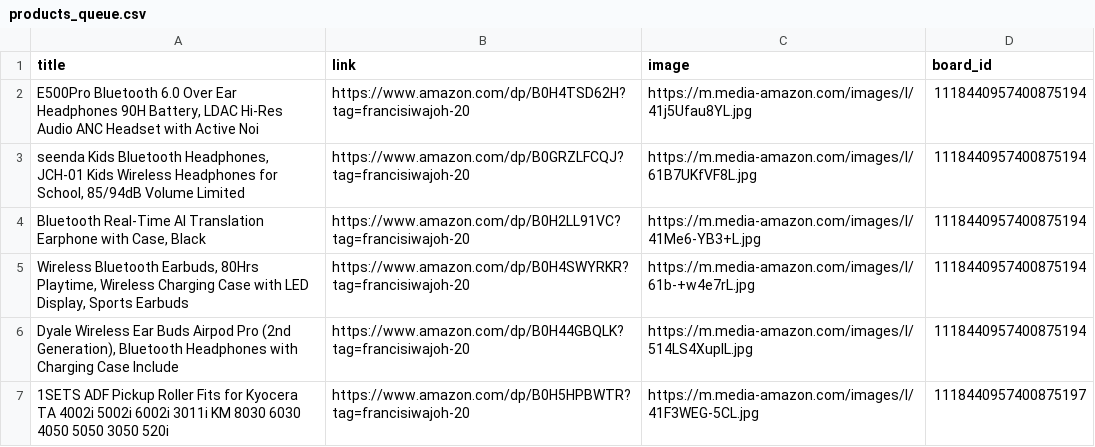
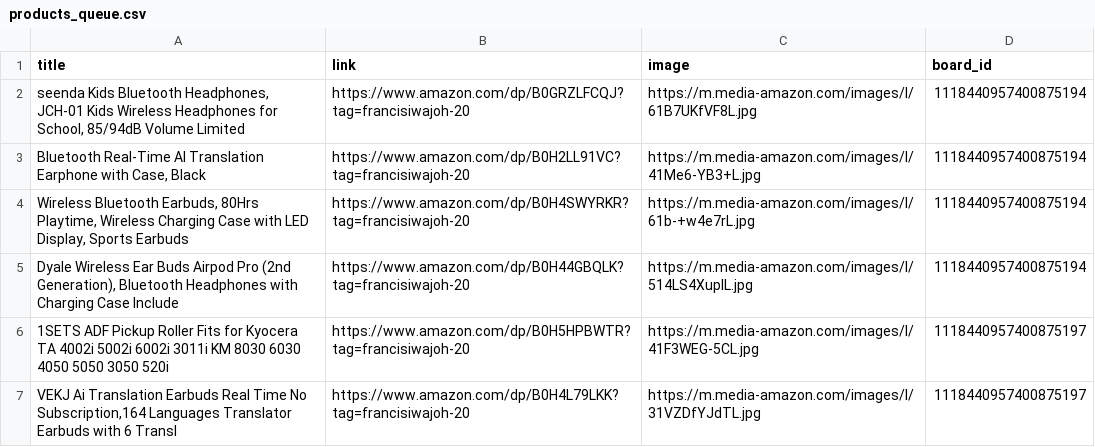
Before and after one commit to Mrconection/Conny-Trading, a CSV file: products_queue.csv, drawn as a sheet; only a part is shown; the shorter side is filled out with more unchanged rows; the diff names each change by its address in the sheet, - before the commit and + after, or states it on an @@ line.

```diff
--- a/products_queue.csv
+++ b/products_queue.csv
-row 2: E500Pro Bluetooth 6.0 Over Ear Headphones 90H Battery, LDAC Hi-Res Audio ANC Headset with Active Noi | https://www.amazon.com/dp/B0H4TSD62H?tag=francisiwajoh-20 | https://m.media-amazon.com/images/I/41j5Ufau8YL.jpg | 1118440957400875194
```
Also changed, not shown: 2 other files.
